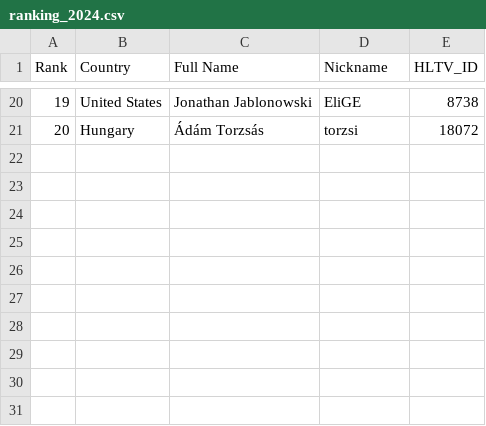
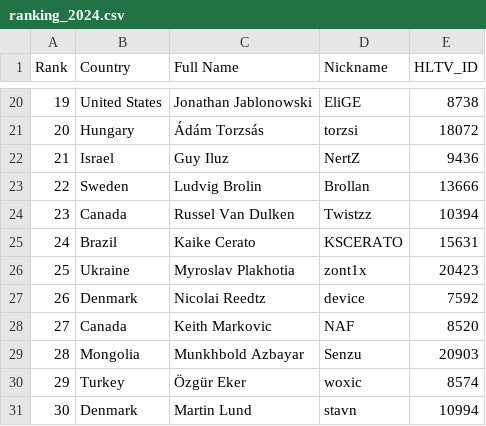
Before and after one commit to markzhdan/hltv-top-20-predictions, a CSV file: rankings/ranking_2024.csv, drawn as a sheet; only a part is shown, gaps mark what is left out; the diff names each change by its address in the sheet, - before the commit and + after, or states it on an @@ line.

```diff
--- a/rankings/ranking_2024.csv
+++ b/rankings/ranking_2024.csv
+row 22: 21 | Israel | Guy Iluz | NertZ | 9436
+row 23: 22 | Sweden | Ludvig Brolin | Brollan | 13666
+row 24: 23 | Canada | Russel Van Dulken | Twistzz | 10394
+row 25: 24 | Brazil | Kaike Cerato | KSCERATO | 15631
+row 26: 25 | Ukraine | Myroslav Plakhotia | zont1x | 20423
+row 27: 26 | Denmark | Nicolai Reedtz | device | 7592
+row 28: 27 | Canada | Keith Markovic | NAF | 8520
+row 29: 28 | Mongolia | Munkhbold Azbayar | Senzu | 20903
+row 30: 29 | Turkey | Özgür Eker | woxic | 8574
+row 31: 30 | Denmark | Martin Lund | stavn | 10994
```
Also changed, not shown: data/player_links.csv, rankings/ranking_2022.csv, 5 other files.
